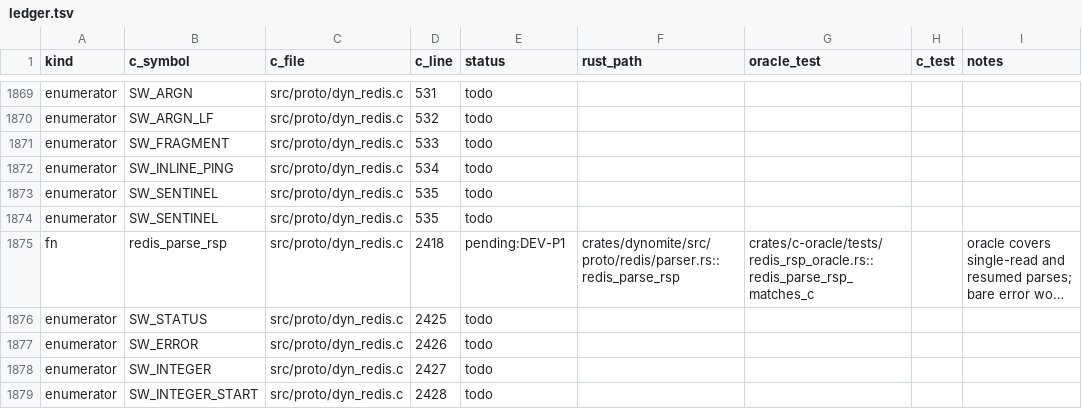
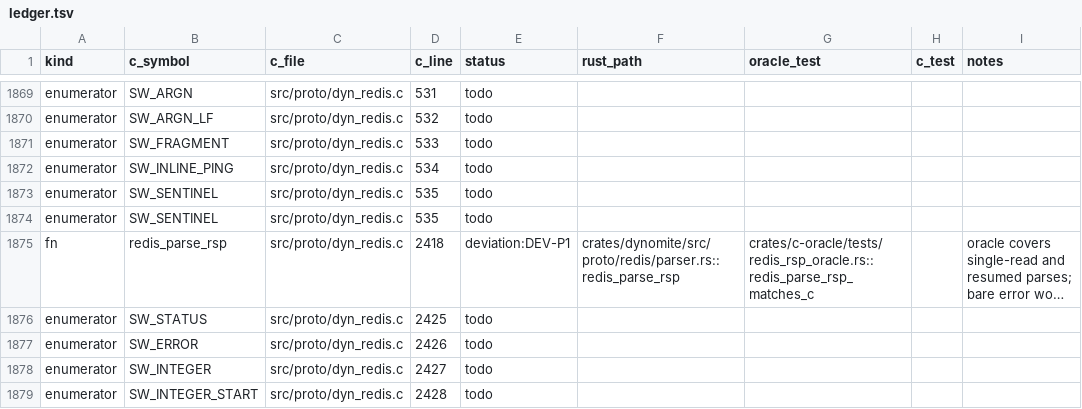
Before and after one commit to gburd/dynomite, a TSV file: docs/transliteration/ledger.tsv, drawn as a sheet; only a part is shown, gaps mark what is left out; long unchanged cells end in …; the diff names each change by its address in the sheet, - before the commit and + after, or states it on an @@ line.

Commit message:
docs: record the 2026-11-04 rulings; CHANGELOG upgrade notes; crc32 doc
* deviations.md: DEV-R1a, DEV-R2, DEV-P1, DEV-H5 AUTHORIZED; DEV-P2
  RECORDED (Rust already equals C, "keep Rust behavior"); crc32 stays a
  valid ring hash. The redis_parse_rsp ledger row moves from
  pending:DEV-P1 to deviation:DEV-P1.
* CHANGELOG [Unreleased]: the data-movement upgrade note for 2.0.1 pools
  using murmur3, murmur3_x64_64 or random_slicing; the single-token
  rule; the fixes and dependency changes since 2.0.1.
* configuration chapter: a hash-function section listing every accepted
  name and warning that crc32 is 15-bit (one node per rack owns every
  key under vnode), pointing to crc32a / murmur3. Pinned by
  crc32_reaches_one_vnode_and_crc32a_spreads (crc16, despite its name,
  is not masked and spreads, in C as here).

Signed-off-by: Greg Burd <greg@burd.me>

```diff
--- a/docs/transliteration/ledger.tsv
+++ b/docs/transliteration/ledger.tsv
-E1875 (status): pending:DEV-P1
+E1875 (status): deviation:DEV-P1
```
Also changed, not shown: 4 other files.
